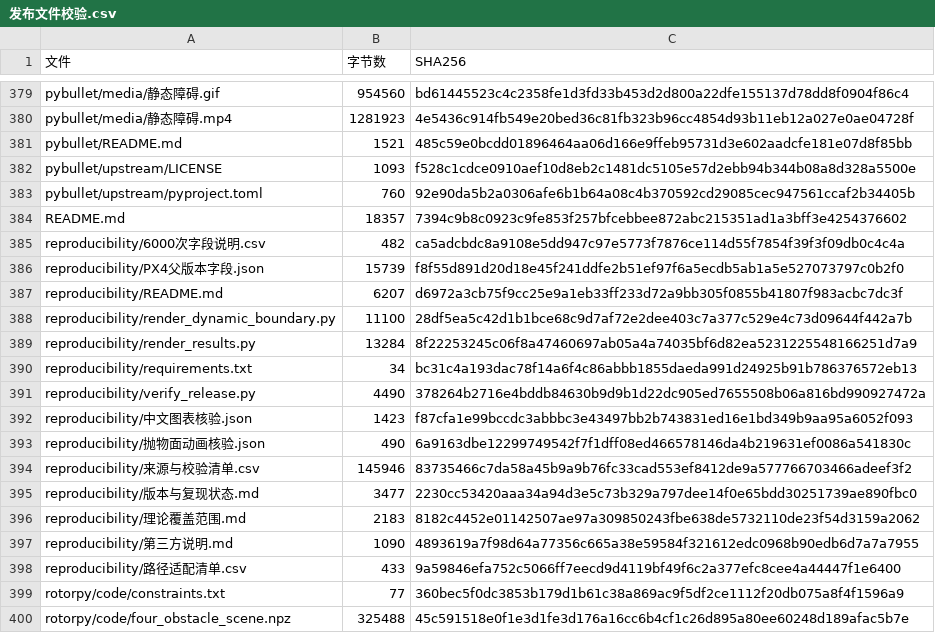
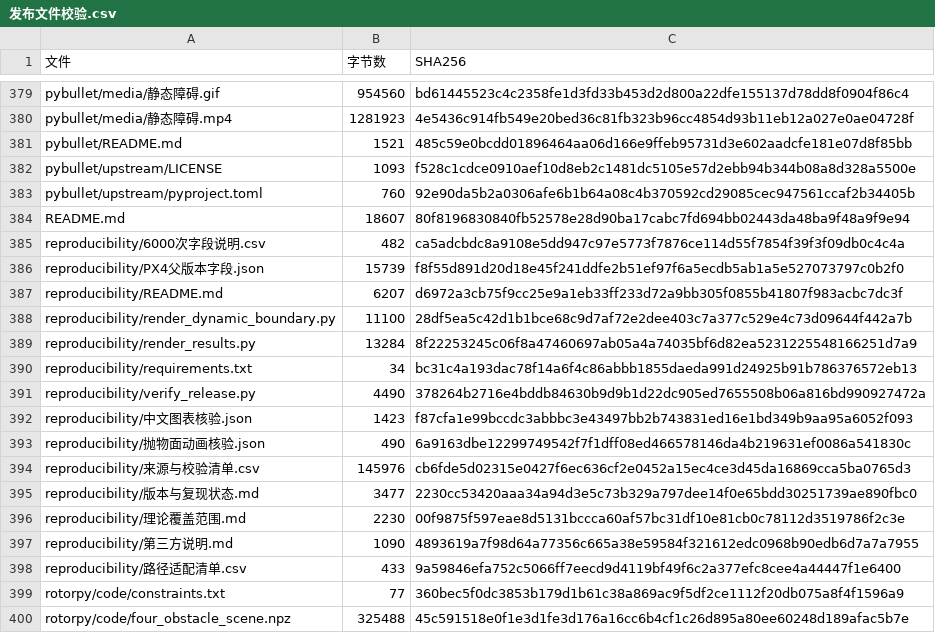
Before and after one commit to lx204914-ops/xr_teleoperate_SHU, a CSV file: 3d-ra-dpcbf/reproducibility/发布文件校验.csv, drawn as a sheet; only a part is shown, gaps mark what is left out.

```diff
--- a/3d-ra-dpcbf/reproducibility/发布文件校验.csv
+++ b/3d-ra-dpcbf/reproducibility/发布文件校验.csv
@@ -383,3 +383,3 @@ pybullet/upstream/LICENSE,1093,f528c1cdce0910aef10d8eb2c1481dc5105e57d2ebb94b344
 pybullet/upstream/pyproject.toml,760,92e90da5b2a0306afe6b1b64a08c4b370592cd29085cec947561ccaf2b34405b
-README.md,18357,7394c9b8c0923c9fe853f257bfcebbee872abc215351ad1a3bff3e4254376602
+README.md,18607,80f8196830840fb52578e28d90ba17cabc7fd694bb02443da48ba9f48a9f9e94
 reproducibility/6000次字段说明.csv,482,ca5adcbdc8a9108e5dd947c97e5773f7876ce114d55f7854f39f3f09db0c4c4a
@@ -393,5 +393,5 @@ reproducibility/中文图表核验.json,1423,f87cfa1e99bccdc3abbbc3e43497bb2b743
 reproducibility/抛物面动画核验.json,490,6a9163dbe12299749542f7f1dff08ed466578146da4b219631ef0086a541830c
-reproducibility/来源与校验清单.csv,145946,83735466c7da58a45b9a9b76fc33cad553ef8412de9a577766703466adeef3f2
+reproducibility/来源与校验清单.csv,145976,cb6fde5d02315e0427f6ec636cf2e0452a15ec4ce3d45da16869cca5ba0765d3
 reproducibility/版本与复现状态.md,3477,2230cc53420aaa34a94d3e5c73b329a797dee14f0e65bdd30251739ae890fbc0
-reproducibility/理论覆盖范围.md,2183,8182c4452e01142507ae97a309850243fbe638de5732110de23f54d3159a2062
+reproducibility/理论覆盖范围.md,2230,00f9875f597eae8d5131bccca60af57bc31df10e81cb0c78112d3519786f2c3e
 reproducibility/第三方说明.md,1090,4893619a7f98d64a77356c665a38e59584f321612edc0968b90edb6d7a7a7955
```
Also changed, not shown: 3d-ra-dpcbf/reproducibility/来源与校验清单.csv, 2 other files.
